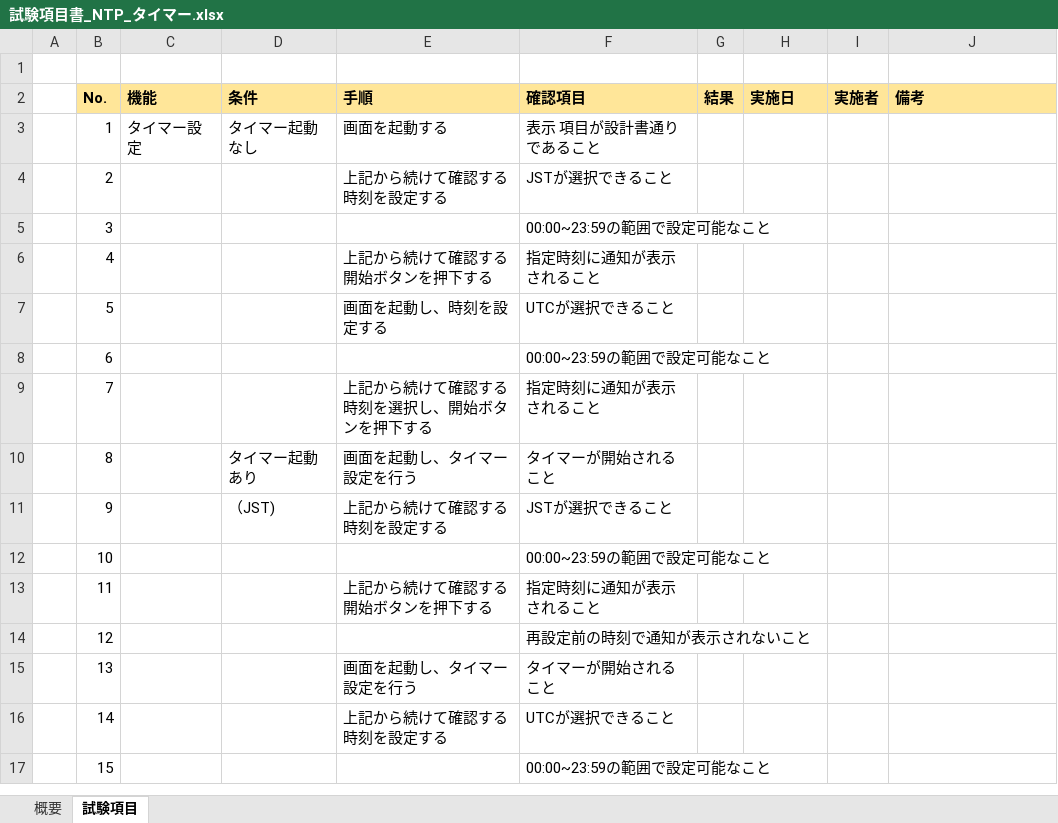
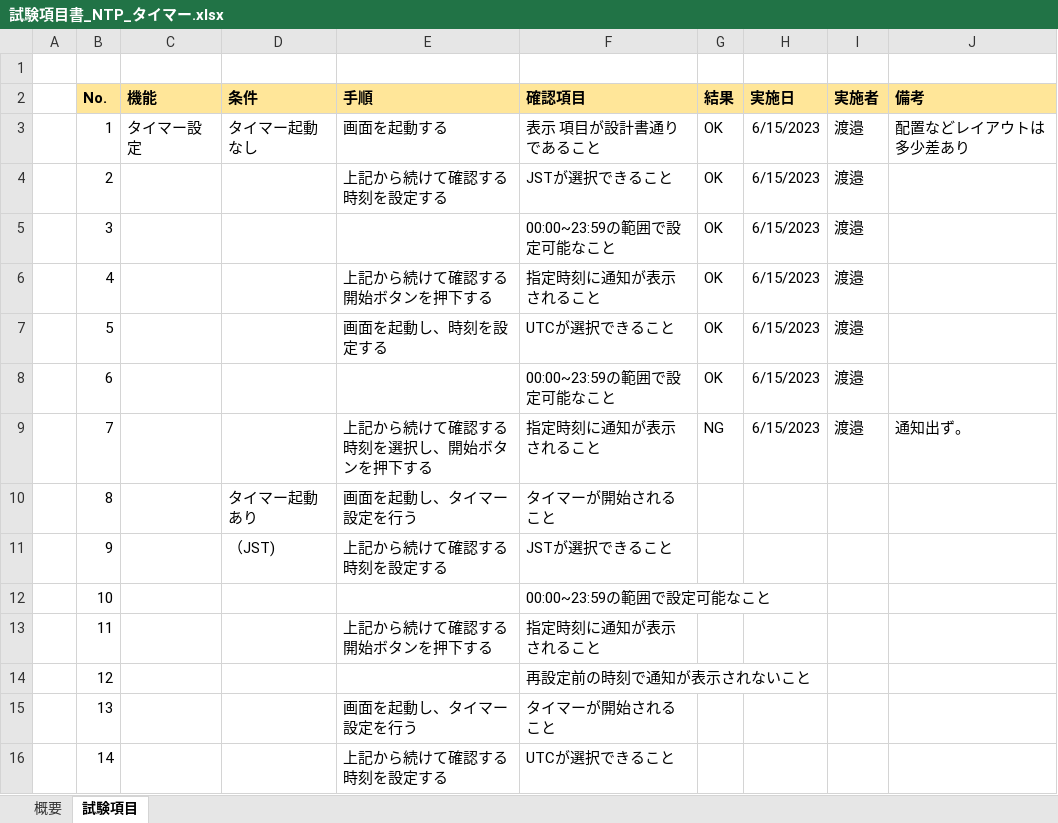
Before and after one commit to hiramatsu136/candd2022, an Excel workbook: Chiba_team/試験項目書_NTP_タイマー.xlsx, sheet 試験項目, drawn as a sheet; only a part is shown; the shorter side is filled out with more unchanged rows; values as stored, in another font and other column widths than the file's, no borders; the diff names each change by its address in the sheet, - before the commit and + after, or states it on an @@ line.

Commit message:
実施結果更新

```diff
--- a/Chiba_team/試験項目書_NTP_タイマー.xlsx (sheet 試験項目)
+++ b/Chiba_team/試験項目書_NTP_タイマー.xlsx (sheet 試験項目)
-G3:G8 (結果): (empty)
+G3:G8 (結果): OK
-H3:H9 (実施日): (empty)
+H3:H9 (実施日): 6/15/2023
-I3:I9 (実施者): (empty)
+I3:I9 (実施者): 渡邉
-J3 (備考): (empty)
+J3 (備考): 配置などレイアウトは多少差あり
-G9 (結果): (empty)
+G9 (結果): NG
-J9 (備考): (empty)
+J9 (備考): 通知出ず。
```
